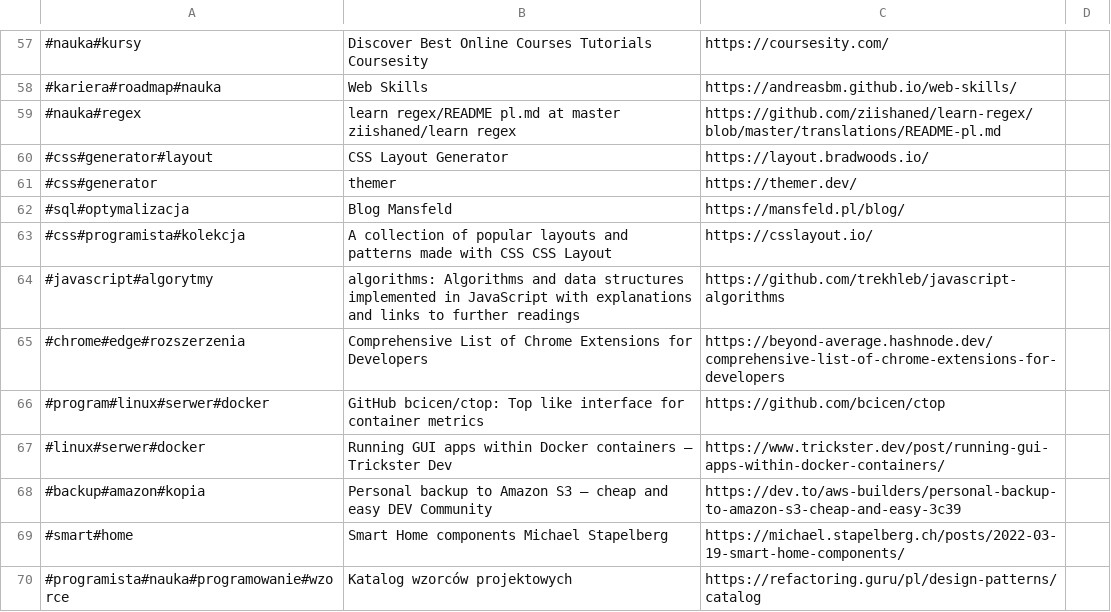
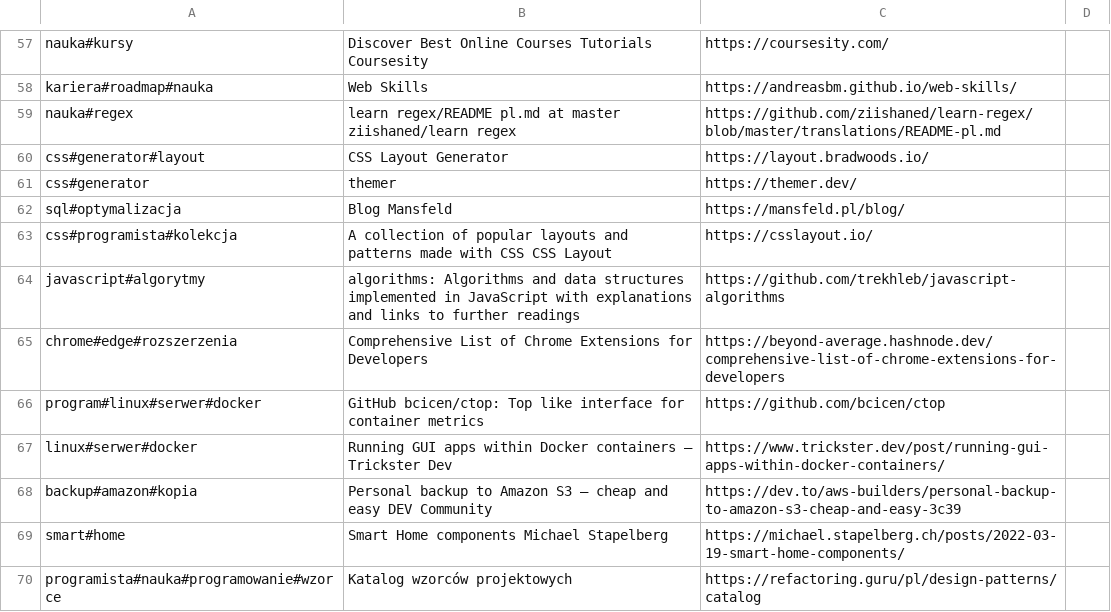
Before and after one commit to skaskiewicz/tag-cloud, a CSV file: engine/import.csv, drawn as a sheet; only a part is shown, gaps mark what is left out; the diff covers the shown part only.

```diff
--- a/engine/import.csv
+++ b/engine/import.csv
@@ -57,14 +57,14 @@
-#nauka#kursy;Discover Best Online Courses Tutorials Coursesity;https://coursesity.com/
-#kariera#roadmap#nauka;Web Skills;https://andreasbm.github.io/web-skills/
-#nauka#regex;learn regex/README pl.md at master ziishaned/learn regex;https://github.com/ziishaned/learn-regex/blob/master/translations/README-pl.md
-#css#generator#layout;CSS Layout Generator;https://layout.bradwoods.io/
-#css#generator;themer;https://themer.dev/
-#sql#optymalizacja;Blog Mansfeld;https://mansfeld.pl/blog/
-#css#programista#kolekcja;A collection of popular layouts and patterns made with CSS CSS Layout;https://csslayout.io/
-#javascript#algorytmy;algorithms: Algorithms and data structures implemented in JavaScript with explanations and links to further readings;https://github.com/trekhleb/javascript-algorithms
-#chrome#edge#rozszerzenia;Comprehensive List of Chrome Extensions for Developers;https://beyond-average.hashnode.dev/comprehensive-list-of-chrome-extensions-for-developers
-#program#linux#serwer#docker;GitHub bcicen/ctop: Top like interface for container metrics;https://github.com/bcicen/ctop
-#linux#serwer#docker;Running GUI apps within Docker containers – Trickster Dev;https://www.trickster.dev/post/running-gui-apps-within-docker-containers/
-#backup#amazon#kopia;Personal backup to Amazon S3 – cheap and easy DEV Community;https://dev.to/aws-builders/personal-backup-to-amazon-s3-cheap-and-easy-3c39
-#smart#home;Smart Home components  Michael Stapelberg;https://michael.stapelberg.ch/posts/2022-03-19-smart-home-components/
-#programista#nauka#programowanie#wzorce;Katalog wzorców projektowych;https://refactoring.guru/pl/design-patterns/catalog
+nauka#kursy;Discover Best Online Courses Tutorials Coursesity;https://coursesity.com/
+kariera#roadmap#nauka;Web Skills;https://andreasbm.github.io/web-skills/
+nauka#regex;learn regex/README pl.md at master ziishaned/learn regex;https://github.com/ziishaned/learn-regex/blob/master/translations/README-pl.md
+css#generator#layout;CSS Layout Generator;https://layout.bradwoods.io/
+css#generator;themer;https://themer.dev/
+sql#optymalizacja;Blog Mansfeld;https://mansfeld.pl/blog/
+css#programista#kolekcja;A collection of popular layouts and patterns made with CSS CSS Layout;https://csslayout.io/
+javascript#algorytmy;algorithms: Algorithms and data structures implemented in JavaScript with explanations and links to further readings;https://github.com/trekhleb/javascript-algorithms
+chrome#edge#rozszerzenia;Comprehensive List of Chrome Extensions for Developers;https://beyond-average.hashnode.dev/comprehensive-list-of-chrome-extensions-for-developers
+program#linux#serwer#docker;GitHub bcicen/ctop: Top like interface for container metrics;https://github.com/bcicen/ctop
+linux#serwer#docker;Running GUI apps within Docker containers – Trickster Dev;https://www.trickster.dev/post/running-gui-apps-within-docker-containers/
+backup#amazon#kopia;Personal backup to Amazon S3 – cheap and easy DEV Community;https://dev.to/aws-builders/personal-backup-to-amazon-s3-cheap-and-easy-3c39
+smart#home;Smart Home components  Michael Stapelberg;https://michael.stapelberg.ch/posts/2022-03-19-smart-home-components/
+programista#nauka#programowanie#wzorce;Katalog wzorców projektowych;https://refactoring.guru/pl/design-patterns/catalog
```
Also changed, not shown: 74 edited cells elsewhere in this file, 4 other files.
